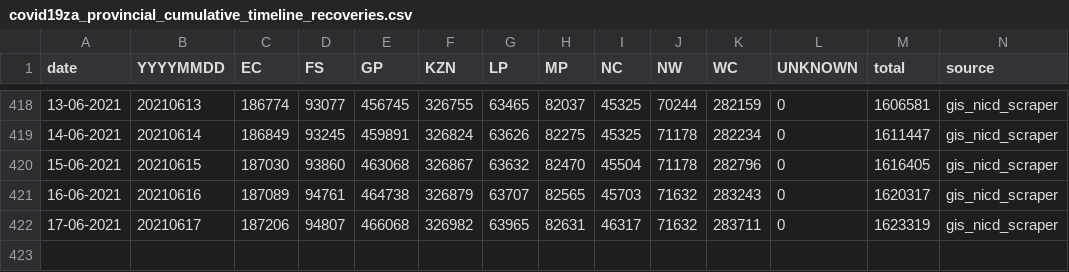
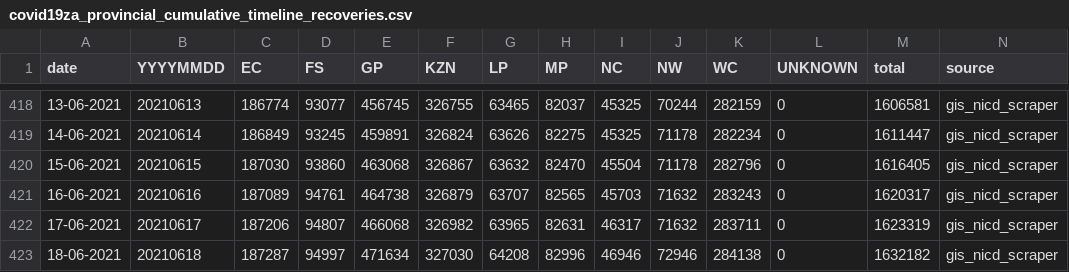
Before and after one commit to dsfsi/covid19za, a CSV file: data/covid19za_provincial_cumulative_timeline_recoveries.csv, drawn as a sheet; only a part is shown, gaps mark what is left out.

Commit message:
Scrape & update cumulative provincial recovery data for 2021-06-18.

```diff
--- a/data/covid19za_provincial_cumulative_timeline_recoveries.csv
+++ b/data/covid19za_provincial_cumulative_timeline_recoveries.csv
@@ -422 +422,2 @@ date,YYYYMMDD,EC,FS,GP,KZN,LP,MP,NC,NW,WC,UNKNOWN,total,source
 17-06-2021,20210617,187206,94807,466068,326982,63965,82631,46317,71632,283711,0,1623319,gis_nicd_scraper
+18-06-2021,20210618,187287,94997,471634,327030,64208,82996,46946,72946,284138,0,1632182,gis_nicd_scraper
```
